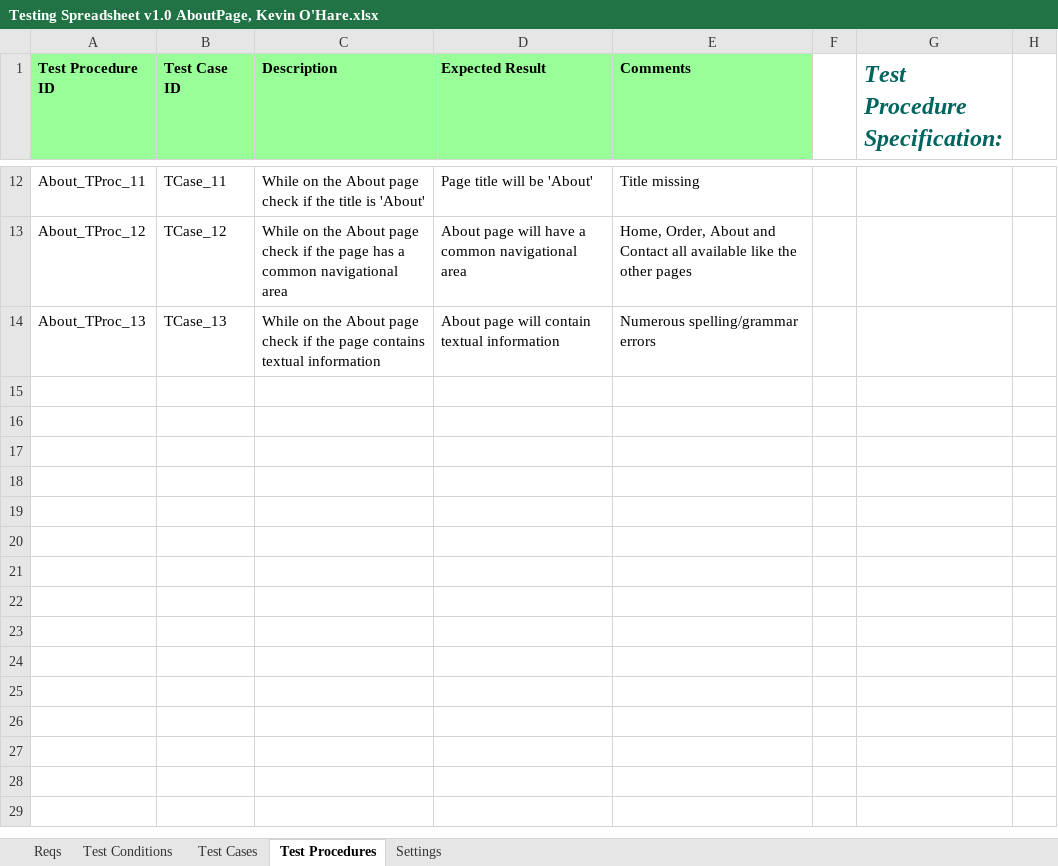
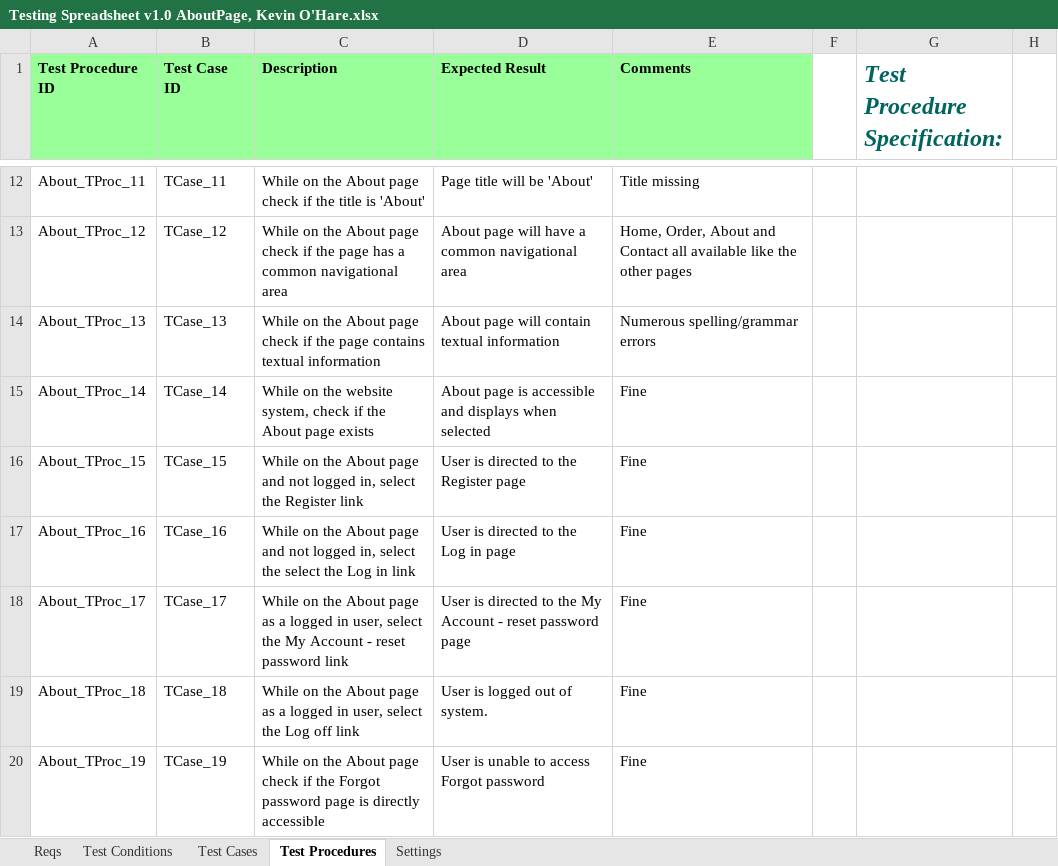
Before and after one commit to KevinOHare/Software-Testing-And-Verification, an Excel workbook: Testing Spreadsheet v1.0 AboutPage, Kevin O'Hare.xlsx, sheet Test Procedures, drawn as a sheet; only a part is shown, gaps mark what is left out; values as stored, in another font and other column widths than the file's, no borders; the diff names each change by its address in the sheet, - before the commit and + after, or states it on an @@ line.

Commit message:
About page updated with general tests

```diff
--- a/Testing Spreadsheet v1.0 AboutPage, Kevin O'Hare.xlsx (sheet Test Procedures)
+++ b/Testing Spreadsheet v1.0 AboutPage, Kevin O'Hare.xlsx (sheet Test Procedures)
+row 15: About_TProc_14 | TCase_14 | While on the website system, check if the About page exists | About page is accessible and displays when selected | Fine
+row 16: About_TProc_15 | TCase_15 | While on the About page and not logged in, select the Register link | User is directed to the Register page | Fine
+row 17: About_TProc_16 | TCase_16 | While on the About page and not logged in, select the select the Log in link | User is directed to the Log in page | Fine
+row 18: About_TProc_17 | TCase_17 | While on the About page as a logged in user, select the My Account - reset password link | User is directed to the My Account - reset password page | Fine
+row 19: About_TProc_18 | TCase_18 | While on the About page as a logged in user, select the Log off link | User is logged out of system. | Fine
+row 20: About_TProc_19 | TCase_19 | While on the About page check if the Forgot password page is directly accessible | User is unable to access Forgot password | Fine
```
Also changed, not shown: sheet Test Cases, sheet Test Conditions, charts or pictures.
